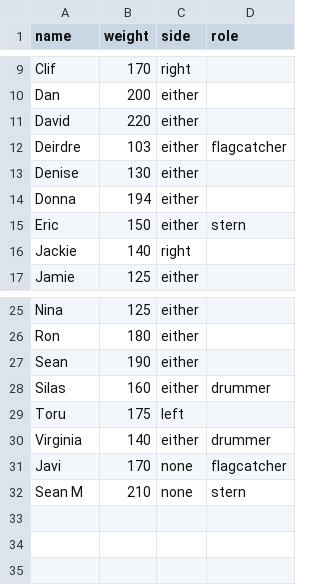
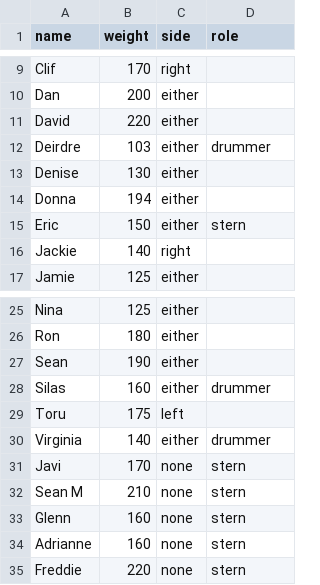
Before and after one commit to varoper/dragonboat-seating, a CSV file: public/rosters/paddlers.csv, drawn as a sheet; only a part is shown, gaps mark what is left out.

Commit message:
roster path fix, some flagcatcher tweaks

```diff
--- a/public/rosters/paddlers.csv
+++ b/public/rosters/paddlers.csv
@@ -11,3 +11,3 @@ Dan,200,either,
 David,220,either,
-Deirdre,103,either,flagcatcher
+Deirdre,103,either,drummer
 Denise,130,either,
@@ -30,3 +30,6 @@ Toru,175,left,
 Virginia,140,either,drummer
-Javi,170,none,flagcatcher
+Javi,170,none,stern
 Sean M,210,none,stern
+Glenn,160,none,stern
+Adrianne,160,none,stern
+Freddie,220,none,stern
```
Also changed, not shown: 6 other files.
